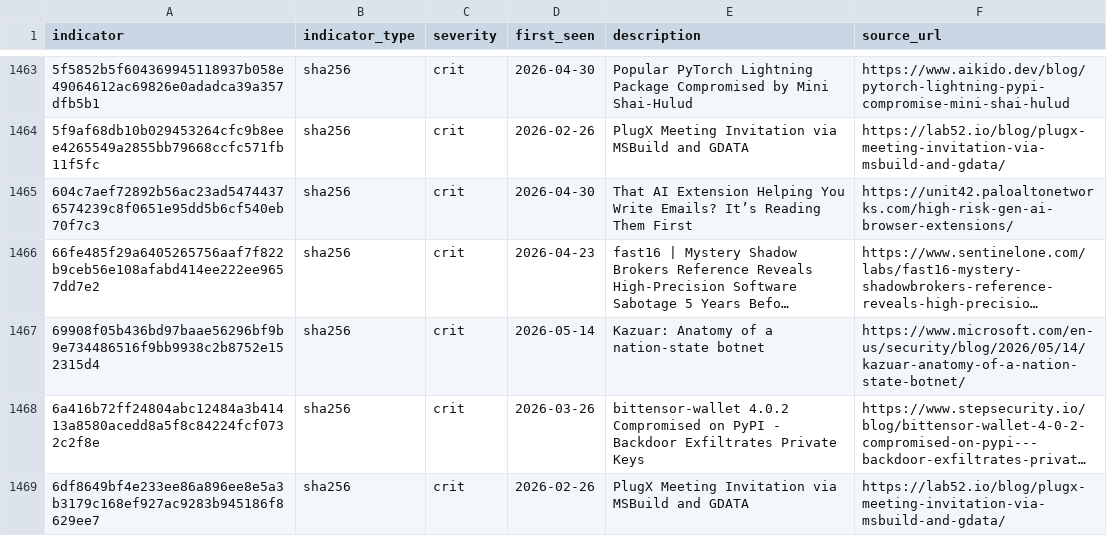
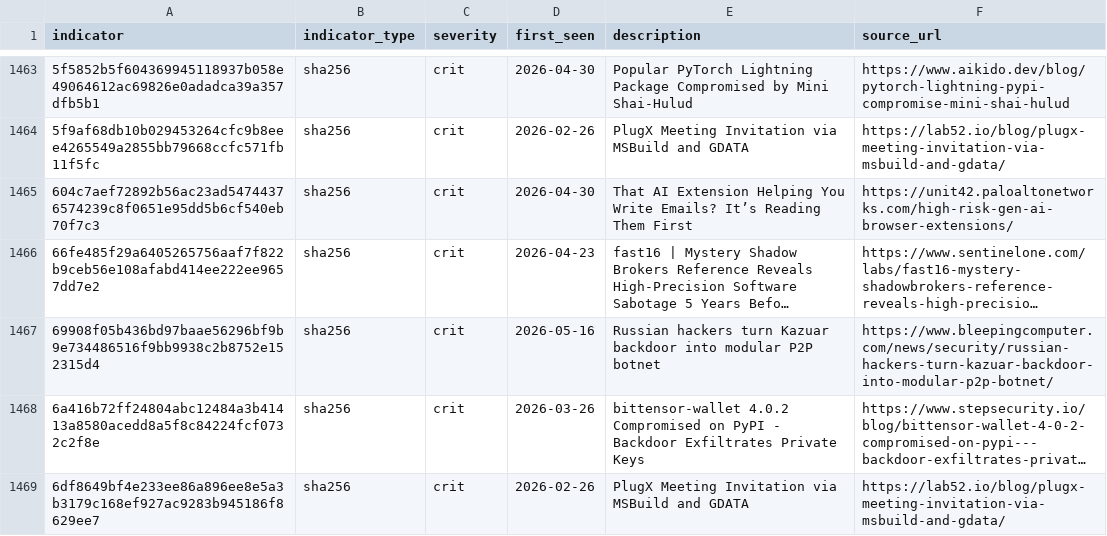
Before and after one commit to Virtualhaggis/usecaseintel, a CSV file: intel/splunk_lookup_iocs.csv, drawn as a sheet; only a part is shown, gaps mark what is left out; long unchanged cells end in …; the diff covers the shown part only; the diff names each change by its address in the sheet, - before the commit and + after, or states it on an @@ line.

```diff
--- a/intel/splunk_lookup_iocs.csv
+++ b/intel/splunk_lookup_iocs.csv
-D1467 (first_seen): 2026-05-14
+D1467 (first_seen): 2026-05-16
-E1467 (description): Kazuar: Anatomy of a nation-state botnet
+E1467 (description): Russian hackers turn Kazuar backdoor into modular P2P botnet
-F1467 (source_url): https://www.microsoft.com/en-us/security/blog/2026/05/14/kazuar-anatomy-of-a-nation-state-botnet/
+F1467 (source_url): https://www.bleepingcomputer.com/news/security/russian-hackers-turn-kazuar-backdoor-into-modular-p2p-botnet/
```
Also changed, not shown: 1 removed row and 11 edited cells elsewhere in this file, intel/iocs.csv, 46 other files.
